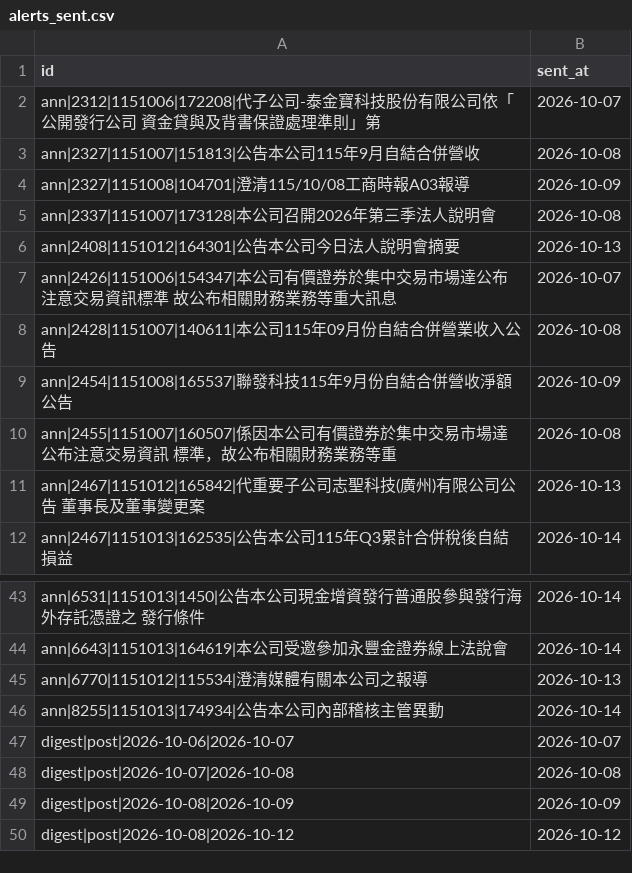
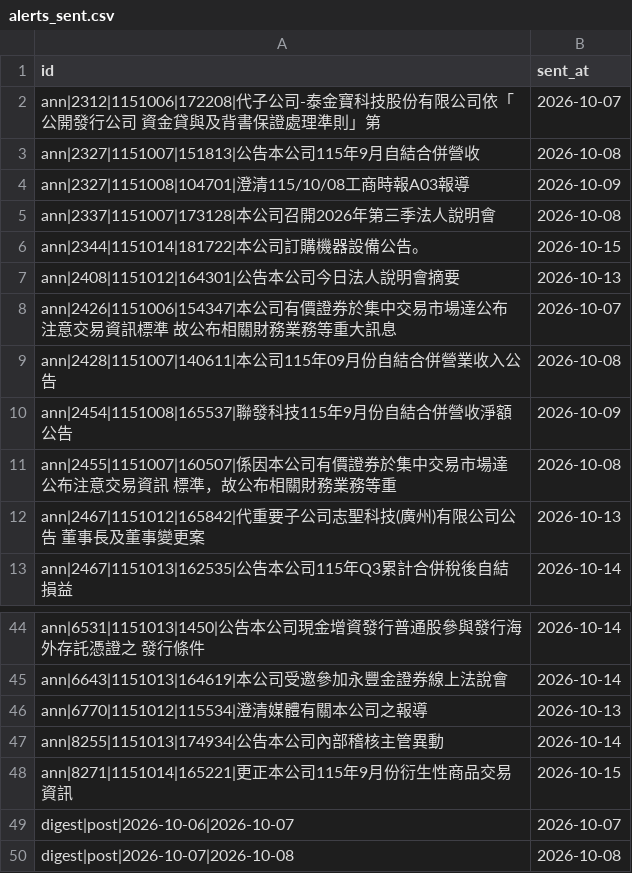
Before and after one commit to ChrisHo0317/Local_Dashboard, a CSV file: data/alerts_sent.csv, drawn as a sheet; only a part is shown, gaps mark what is left out; the shorter side is filled out with more unchanged rows.

```diff
--- a/data/alerts_sent.csv
+++ b/data/alerts_sent.csv
@@ -5,2 +5,3 @@ ann|2327|1151008|104701|澄清115/10/08工商時報A03報導,2026-10-09
 ann|2337|1151007|173128|本公司召開2026年第三季法人說明會,2026-10-08
+ann|2344|1151014|181722|本公司訂購機器設備公告。,2026-10-15
 ann|2408|1151012|164301|公告本公司今日法人說明會摘要,2026-10-13
@@ -46,2 +47,3 @@ ann|6770|1151012|115534|澄清媒體有關本公司之報導,2026-10-13
 ann|8255|1151013|174934|公告本公司內部稽核主管異動,2026-10-14
+ann|8271|1151014|165221|更正本公司115年9月份衍生性商品交易資訊,2026-10-15
 digest|post|2026-10-06|2026-10-07,2026-10-07
```
Also changed, not shown: data/bond_yields.csv, data/calendar_events.csv, 14 other files.
